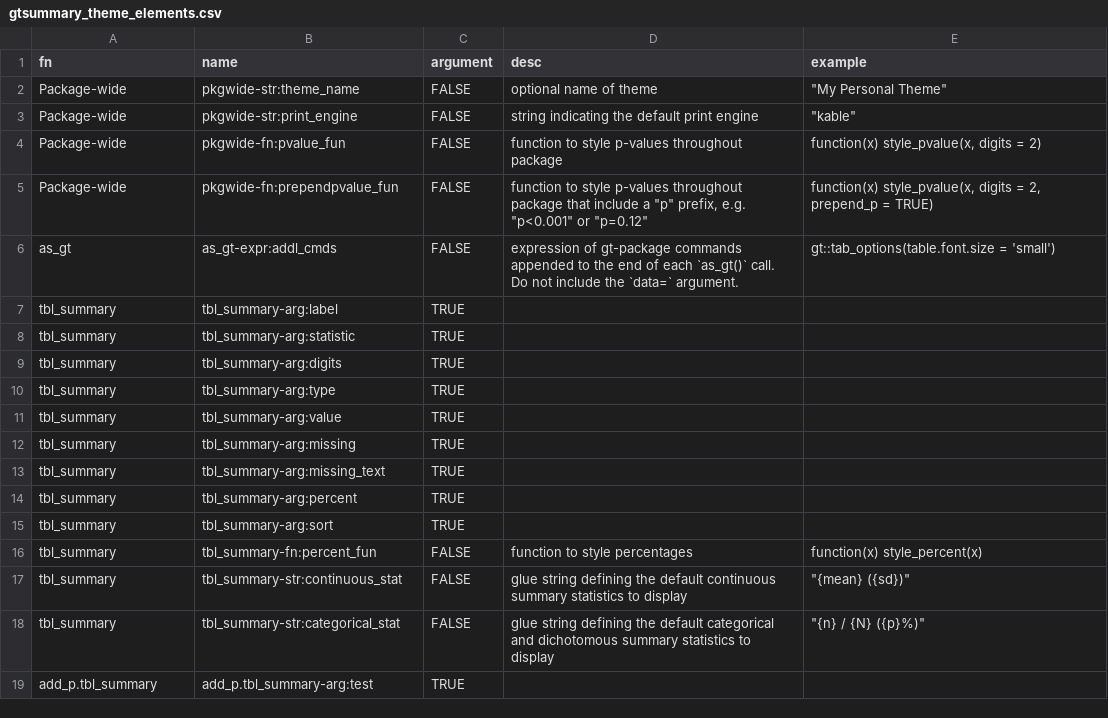
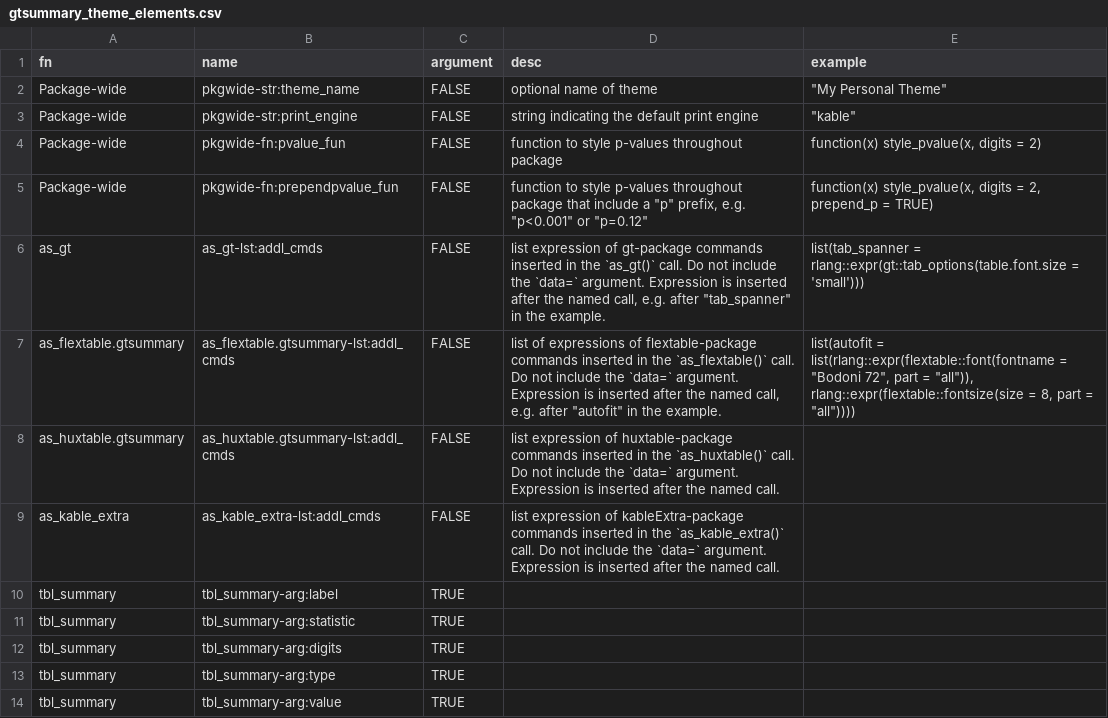
Before and after one commit to ddsjoberg/gtsummary, a CSV file: vignettes/data/gtsummary_theme_elements.csv, drawn as a sheet; only a part is shown; the shorter side is filled out with more unchanged rows.

Commit message:
all as_*() functions now have theme element expression (#486)
* all as_*() functions now have theme element expression

* updating template /as_hux

* Increment version number

* Update set_gtsummary_theme.R

```diff
--- a/vignettes/data/gtsummary_theme_elements.csv
+++ b/vignettes/data/gtsummary_theme_elements.csv
@@ -5,3 +5,6 @@ Package-wide,pkgwide-fn:pvalue_fun,FALSE,function to style p-values throughout p
 Package-wide,pkgwide-fn:prependpvalue_fun,FALSE,"function to style p-values throughout package that include a ""p"" prefix, e.g. ""p<0.001"" or ""p=0.12""","function(x) style_pvalue(x, digits = 2, prepend_p = TRUE)"
-as_gt,as_gt-expr:addl_cmds,FALSE,expression of gt-package commands appended to the end of each `as_gt()` call. Do not include the `data=` argument.,gt::tab_options(table.font.size = 'small')
+as_gt,as_gt-lst:addl_cmds,FALSE,"list expression of gt-package commands inserted in the `as_gt()` call. Do not include the `data=` argument. Expression is inserted after the named call, e.g. after ""tab_spanner"" in the example.",list(tab_spanner = rlang::expr(gt::tab_options(table.font.size = 'small')))
+as_flextable.gtsummary,as_flextable.gtsummary-lst:addl_cmds,FALSE,"list of expressions of flextable-package commands inserted in the `as_flextable()` call. Do not include the `data=` argument. Expression is inserted after the named call, e.g. after ""autofit"" in the example.","list(autofit = list(rlang::expr(flextable::font(fontname = ""Bodoni 72"", part = ""all"")), rlang::expr(flextable::fontsize(size = 8, part = ""all""))))"
+as_huxtable.gtsummary,as_huxtable.gtsummary-lst:addl_cmds,FALSE,list expression of huxtable-package commands inserted in the `as_huxtable()` call. Do not include the `data=` argument. Expression is inserted after the named call.,
+as_kable_extra,as_kable_extra-lst:addl_cmds,FALSE,list expression of kableExtra-package commands inserted in the `as_kable_extra()` call. Do not include the `data=` argument. Expression is inserted after the named call.,
 tbl_summary,tbl_summary-arg:label,TRUE,,
```
Also changed, not shown: 8 other files.
